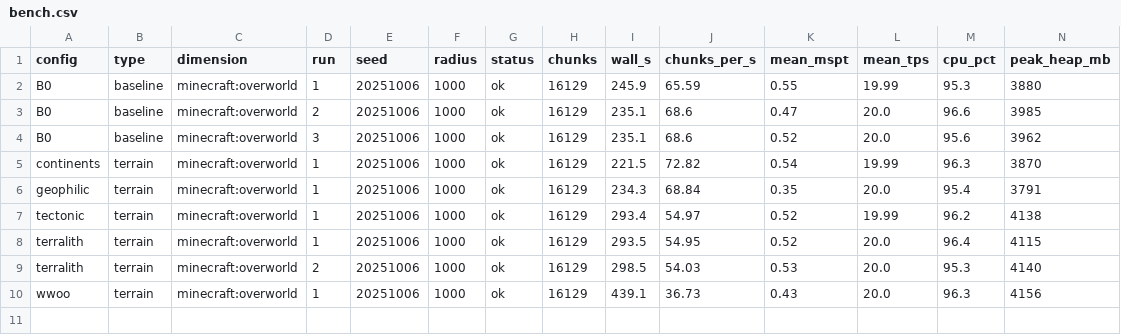
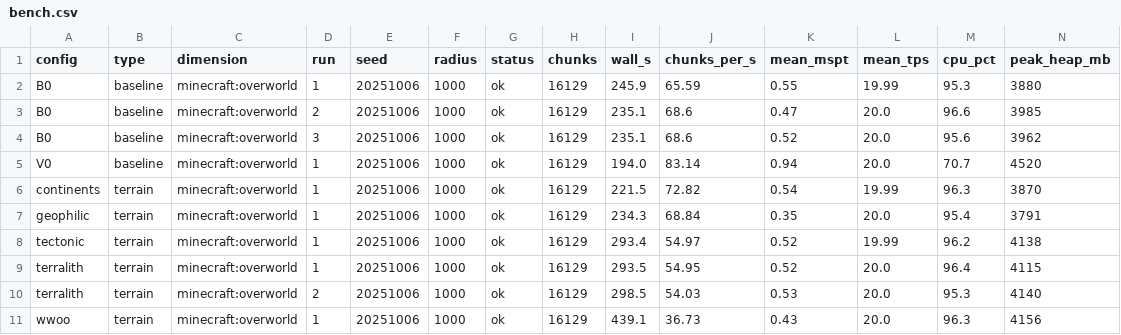
Before and after one commit to Froosty11/metamods, a CSV file: reports/s6-modlist/bench.csv, drawn as a sheet; only a part is shown; rows hold the shown columns only; the diff names each change by its address in the sheet, - before the commit and + after, or states it on an @@ line.

```diff
--- a/reports/s6-modlist/bench.csv
+++ b/reports/s6-modlist/bench.csv
+row 5: V0 | baseline | minecraft:overworld | 1 | 20251006 | 1000 | ok | 16129 | 194.0 | 83.14 | 0.94 | 20.0 | 70.7 | 4520
```
Also changed, not shown: 2 other files.
